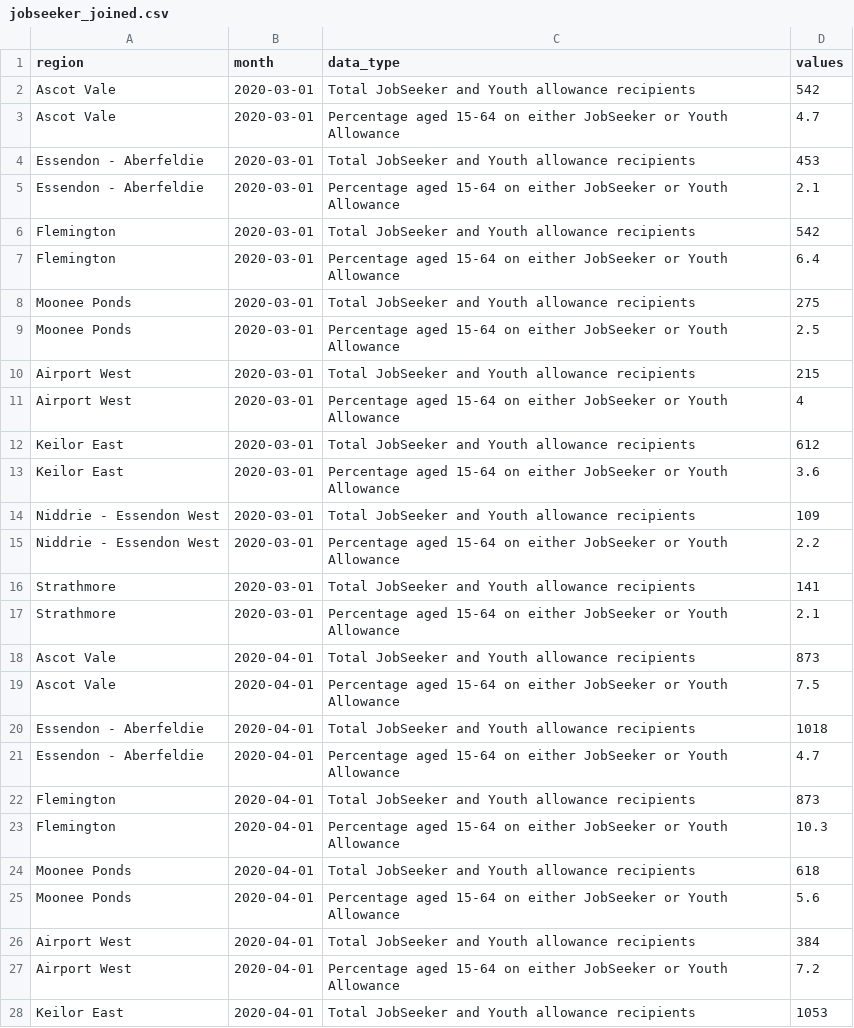
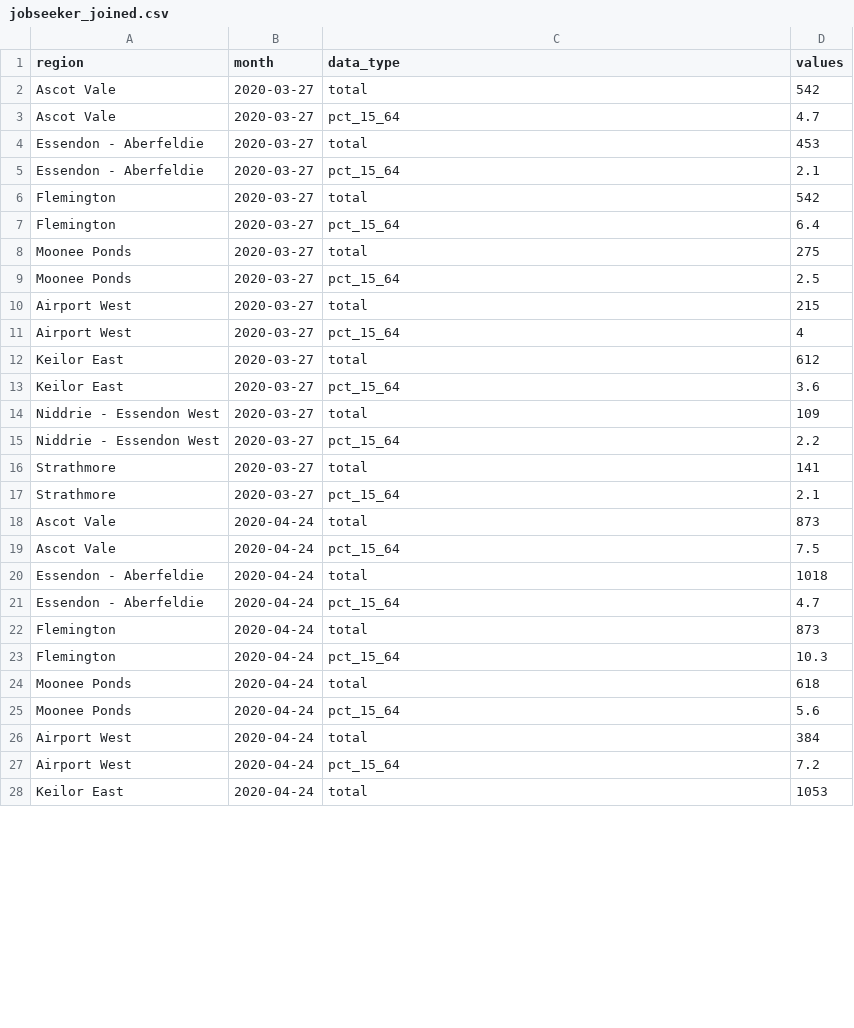
Before and after one commit to william3031/mv_econ_tracker, a CSV file: app_data/jobseeker_joined.csv, drawn as a sheet; only a part is shown; the diff covers the shown part only.

Commit message:
fixed jobseeker table

```diff
--- a/app_data/jobseeker_joined.csv
+++ b/app_data/jobseeker_joined.csv
@@ -1,28 +1,28 @@
 region,month,data_type,values
-Ascot Vale,2020-03-01,Total JobSeeker and Youth allowance recipients,542
-Ascot Vale,2020-03-01,Percentage aged 15-64 on either JobSeeker or Youth Allowance,4.7
-Essendon - Aberfeldie,2020-03-01,Total JobSeeker and Youth allowance recipients,453
-Essendon - Aberfeldie,2020-03-01,Percentage aged 15-64 on either JobSeeker or Youth Allowance,2.1
-Flemington,2020-03-01,Total JobSeeker and Youth allowance recipients,542
-Flemington,2020-03-01,Percentage aged 15-64 on either JobSeeker or Youth Allowance,6.4
-Moonee Ponds,2020-03-01,Total JobSeeker and Youth allowance recipients,275
-Moonee Ponds,2020-03-01,Percentage aged 15-64 on either JobSeeker or Youth Allowance,2.5
-Airport West,2020-03-01,Total JobSeeker and Youth allowance recipients,215
-Airport West,2020-03-01,Percentage aged 15-64 on either JobSeeker or Youth Allowance,4
-Keilor East,2020-03-01,Total JobSeeker and Youth allowance recipients,612
-Keilor East,2020-03-01,Percentage aged 15-64 on either JobSeeker or Youth Allowance,3.6
-Niddrie - Essendon West,2020-03-01,Total JobSeeker and Youth allowance recipients,109
-Niddrie - Essendon West,2020-03-01,Percentage aged 15-64 on either JobSeeker or Youth Allowance,2.2
-Strathmore,2020-03-01,Total JobSeeker and Youth allowance recipients,141
-Strathmore,2020-03-01,Percentage aged 15-64 on either JobSeeker or Youth Allowance,2.1
-Ascot Vale,2020-04-01,Total JobSeeker and Youth allowance recipients,873
-Ascot Vale,2020-04-01,Percentage aged 15-64 on either JobSeeker or Youth Allowance,7.5
-Essendon - Aberfeldie,2020-04-01,Total JobSeeker and Youth allowance recipients,1018
-Essendon - Aberfeldie,2020-04-01,Percentage aged 15-64 on either JobSeeker or Youth Allowance,4.7
-Flemington,2020-04-01,Total JobSeeker and Youth allowance recipients,873
-Flemington,2020-04-01,Percentage aged 15-64 on either JobSeeker or Youth Allowance,10.3
-Moonee Ponds,2020-04-01,Total JobSeeker and Youth allowance recipients,618
-Moonee Ponds,2020-04-01,Percentage aged 15-64 on either JobSeeker or Youth Allowance,5.6
-Airport West,2020-04-01,Total JobSeeker and Youth allowance recipients,384
-Airport West,2020-04-01,Percentage aged 15-64 on either JobSeeker or Youth Allowance,7.2
-Keilor East,2020-04-01,Total JobSeeker and Youth allowance recipients,1053
+Ascot Vale,2020-03-27,total,542
+Ascot Vale,2020-03-27,pct_15_64,4.7
+Essendon - Aberfeldie,2020-03-27,total,453
+Essendon - Aberfeldie,2020-03-27,pct_15_64,2.1
+Flemington,2020-03-27,total,542
+Flemington,2020-03-27,pct_15_64,6.4
+Moonee Ponds,2020-03-27,total,275
+Moonee Ponds,2020-03-27,pct_15_64,2.5
+Airport West,2020-03-27,total,215
+Airport West,2020-03-27,pct_15_64,4
+Keilor East,2020-03-27,total,612
+Keilor East,2020-03-27,pct_15_64,3.6
+Niddrie - Essendon West,2020-03-27,total,109
+Niddrie - Essendon West,2020-03-27,pct_15_64,2.2
+Strathmore,2020-03-27,total,141
+Strathmore,2020-03-27,pct_15_64,2.1
+Ascot Vale,2020-04-24,total,873
+Ascot Vale,2020-04-24,pct_15_64,7.5
+Essendon - Aberfeldie,2020-04-24,total,1018
+Essendon - Aberfeldie,2020-04-24,pct_15_64,4.7
+Flemington,2020-04-24,total,873
+Flemington,2020-04-24,pct_15_64,10.3
+Moonee Ponds,2020-04-24,total,618
+Moonee Ponds,2020-04-24,pct_15_64,5.6
+Airport West,2020-04-24,total,384
+Airport West,2020-04-24,pct_15_64,7.2
+Keilor East,2020-04-24,total,1053
```
Also changed, not shown: 122 edited cells elsewhere in this file, app_data/jobseeker_table_long.csv, 3 other files.
